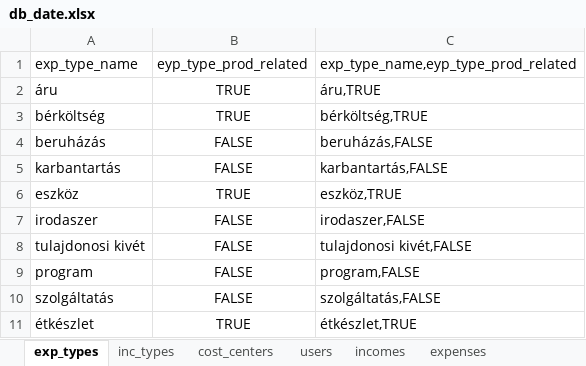
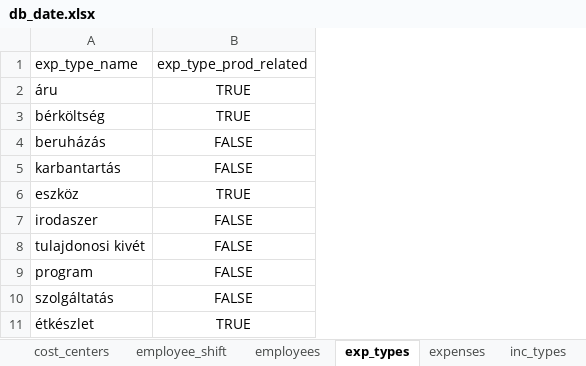
Before and after one commit to K987/oejee2016autumn, an Excel workbook: projects/restoffice/db_scripts/db_date.xlsx, sheet exp_types, drawn as a sheet; values as stored, in another font and other column widths than the file's, no borders; the diff names each change by its address in the sheet, - before the commit and + after, or states it on an @@ line.

```diff
--- a/projects/restoffice/db_scripts/db_date.xlsx (sheet exp_types)
+++ b/projects/restoffice/db_scripts/db_date.xlsx (sheet exp_types)
@@ sheet tab hidden: users @@
+sheet tab: employee_shift
+sheet tab: employees
@@ sheet tab order changed: cost_centers | employee_shift | employees | exp_types | expenses | inc_types @@
-column C, rows 1-11: exp_type_name,eyp_type_prod_related | áru,TRUE | bérköltség,TRUE | beruházás,FALSE | karbantartás,FALSE | eszköz,TRUE | irodaszer,FALSE | tulajdonosi kivét,FALSE | program,FALSE | szolgáltatás,FALSE | étkészlet,TRUE
-B1: eyp_type_prod_related
+B1: exp_type_prod_related
```
Also changed, not shown: sheet cost_centers, sheet inc_types, other sheet tabs, 22 other files.
